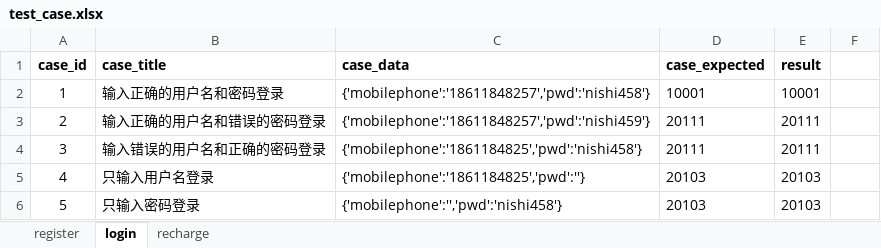
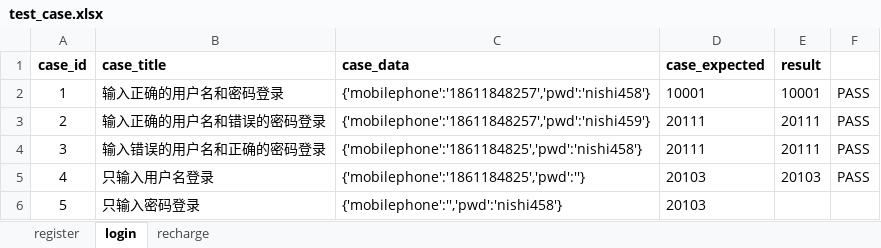
Before and after one commit to music51555/wxPythonCode, an Excel workbook: m7/Lemon_Tree/FurureLoan/utils/do_excel/test_case.xlsx, sheet login, drawn as a sheet; values as stored, in another font and other column widths than the file's, no borders; the diff names each change by its address in the sheet, - before the commit and + after, or states it on an @@ line.

```diff
--- a/m7/Lemon_Tree/FurureLoan/utils/do_excel/test_case.xlsx (sheet login)
+++ b/m7/Lemon_Tree/FurureLoan/utils/do_excel/test_case.xlsx (sheet login)
-F2:F5: (empty)
+F2:F5: PASS
-E6 (result): 20103
+E6 (result): (empty)
```
Also changed, not shown: sheet register, sheet recharge, hidden cells, 11 other files.
